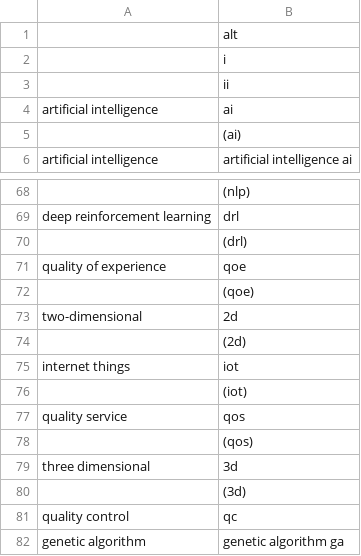
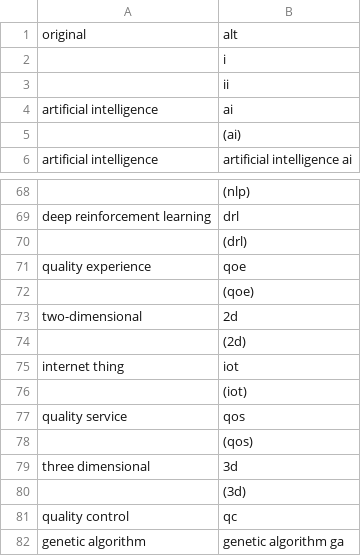
Before and after one commit to sahandv/science_science, a CSV file: data/thesaurus/thesaurus_for_ai_keyword_with_() (testing).csv, drawn as a sheet; only a part is shown, gaps mark what is left out.

```diff
--- a/data/thesaurus/thesaurus_for_ai_keyword_with_() (testing).csv
+++ b/data/thesaurus/thesaurus_for_ai_keyword_with_() (testing).csv
@@ -1,2 +1,2 @@
- ,alt
+original,alt
 ,i
@@ -70,3 +70,3 @@ deep reinforcement learning,drl
 ,(drl)
-quality of experience,qoe
+quality experience,qoe
 ,(qoe)
@@ -74,3 +74,3 @@ two-dimensional,2d
 ,(2d)
-internet things,iot
+internet thing,iot
 ,(iot)
```
Also changed, not shown: data/thesaurus/thesaurus_for_ai_keyword_with_() (training).csv, data/thesaurus/thesaurus_for_ai_keyword_with_().csv.
